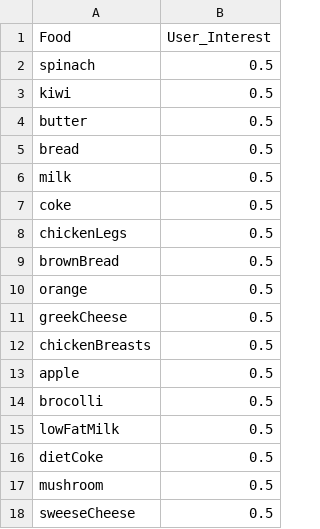
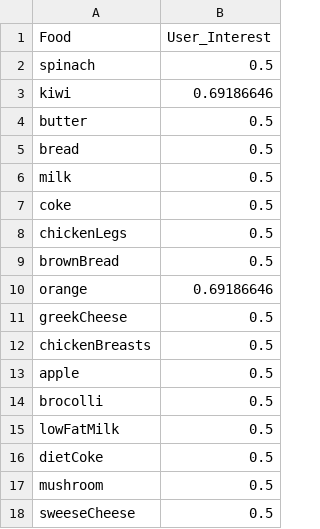
Before and after one commit to pparas007/Adaptive-Applications--Polychrest, a CSV file: Polychrest/resource/csv/anirban.csv, drawn as a sheet.

```diff
--- a/Polychrest/resource/csv/anirban.csv
+++ b/Polychrest/resource/csv/anirban.csv
@@ -2,3 +2,3 @@
 "spinach","0.5"
-"kiwi","0.5"
+"kiwi","0.69186646"
 "butter","0.5"
@@ -9,3 +9,3 @@
 "brownBread","0.5"
-"orange","0.5"
+"orange","0.69186646"
 "greekCheese","0.5"
```
Also changed, not shown: Polychrest/resource/csv/shubham.csv, 8 other files.
